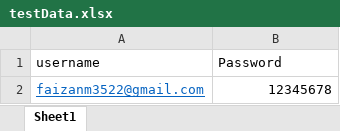
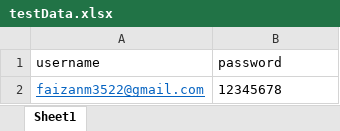
Before and after one commit to faizan352/clicflyer_Web, an Excel workbook: test-input/testData.xlsx, sheet Sheet1, drawn as a sheet; values as stored, in another font and other column widths than the file's, no borders; the diff names each change by its address in the sheet, - before the commit and + after, or states it on an @@ line.

```diff
--- a/test-input/testData.xlsx (sheet Sheet1)
+++ b/test-input/testData.xlsx (sheet Sheet1)
-B1: Password
+B1: password
-B2 alignment: right
+B2 alignment: left
```
Also changed, not shown: 30 other files.
